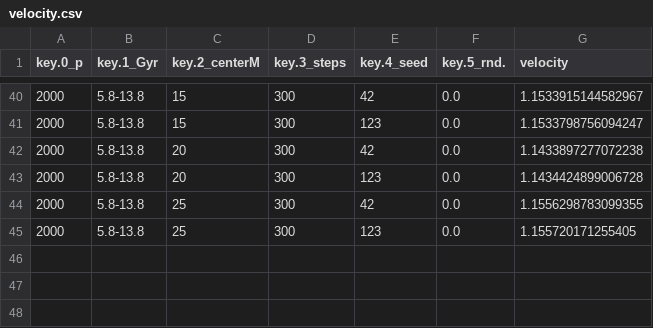
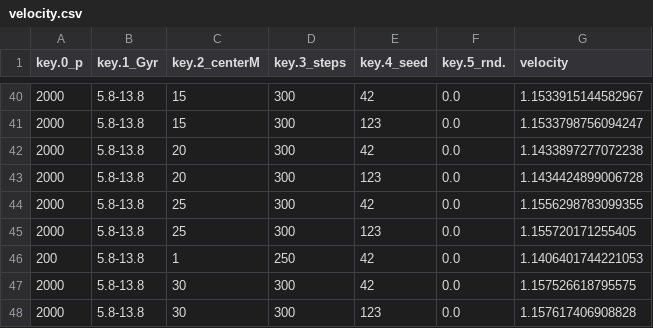
Before and after one commit to MartinGamsby/ProgenitorNodeModelCosmology, a CSV file: data/velocity.csv, drawn as a sheet; only a part is shown, gaps mark what is left out; the diff names each change by its address in the sheet, - before the commit and + after, or states it on an @@ line.

```diff
--- a/data/velocity.csv
+++ b/data/velocity.csv
+row 46: 200 | 5.8-13.8 | 1 | 250 | 42 | 0.0 | 1.1406401744221053
+row 47: 2000 | 5.8-13.8 | 30 | 300 | 42 | 0.0 | 1.157526618795575
+row 48: 2000 | 5.8-13.8 | 30 | 300 | 123 | 0.0 | 1.157617406908828
```
Also changed, not shown: 2 other files.
